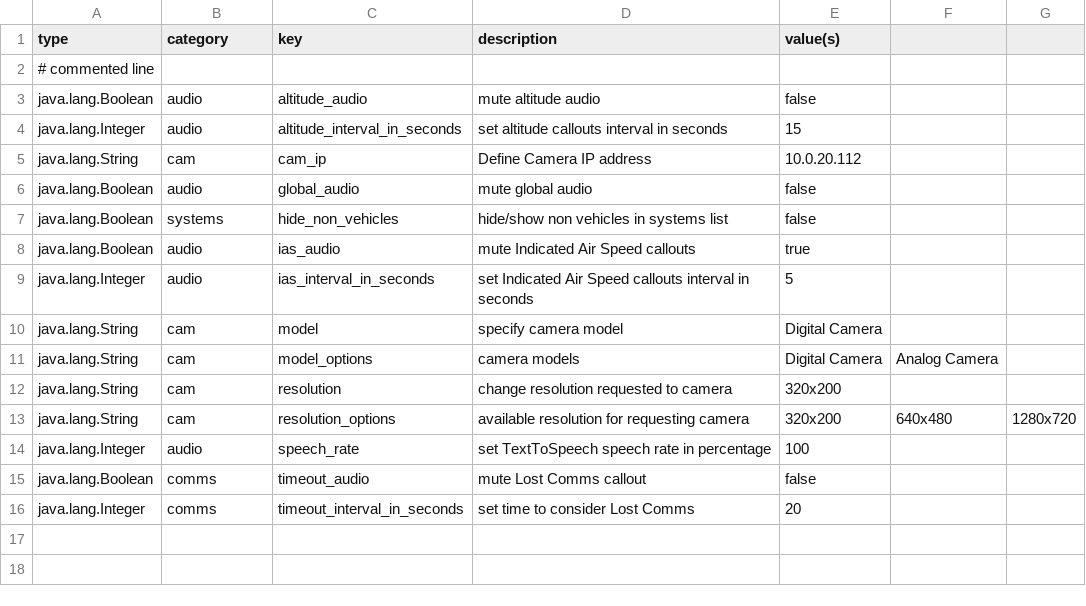
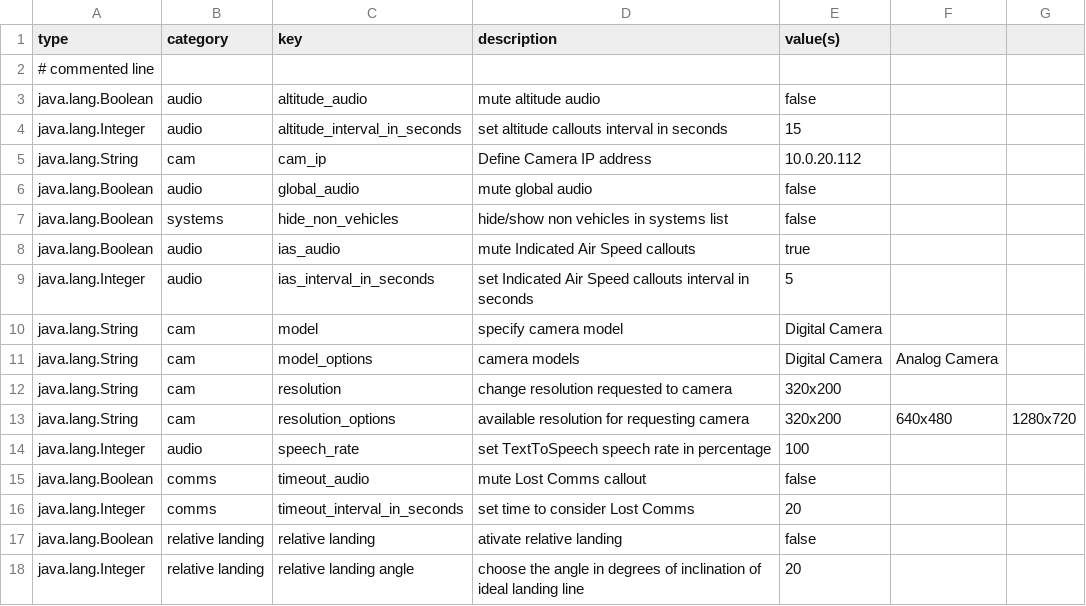
Before and after one commit to LSTS/asa, a CSV file: app/src/main/assets/default_settings.csv, drawn as a sheet.

Commit message:
Added Target Landing Sys methods and relative landing settings | Refactored Choose a Sys to choose a main Sys

```diff
--- a/app/src/main/assets/default_settings.csv
+++ b/app/src/main/assets/default_settings.csv
@@ -16 +16,3 @@ java.lang.Boolean,comms,timeout_audio,mute Lost Comms callout,false
 java.lang.Integer,comms,timeout_interval_in_seconds,set time to consider Lost Comms,20
+java.lang.Boolean,relative landing,relative landing,ativate relative landing,false
+java.lang.Integer,relative landing,relative landing angle,choose the angle in degrees of inclination of ideal landing line,20
```
Also changed, not shown: 3 other files.
